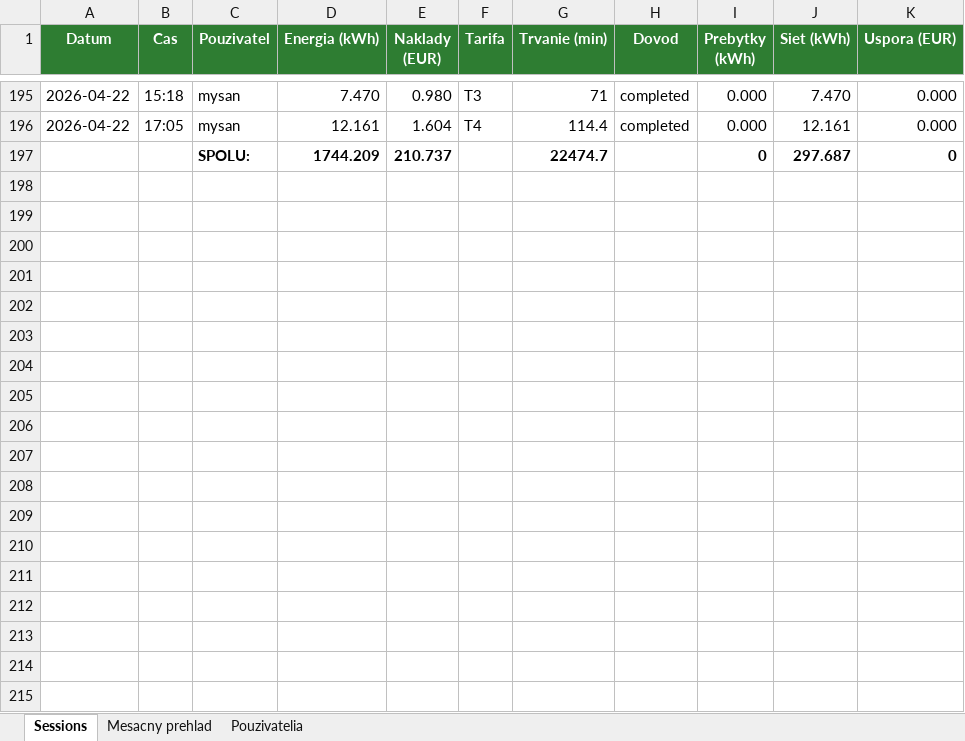
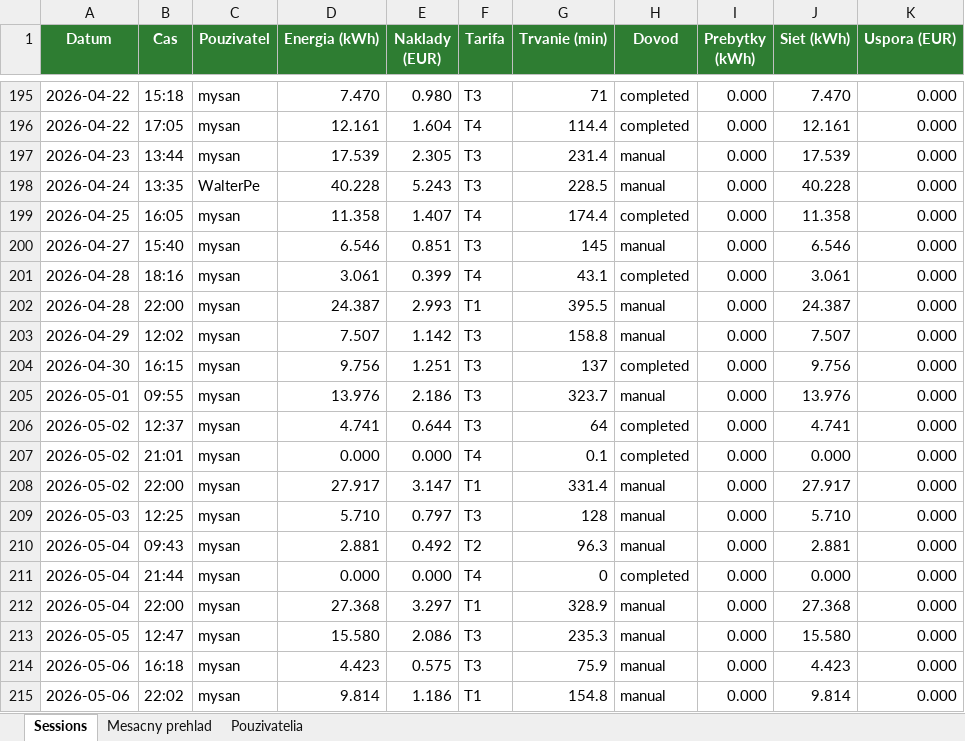
Before and after one commit to Akrotkiv/HA1631, an Excel workbook: www/ev_charging_sessions.xlsx, sheet Sessions, drawn as a sheet; only a part is shown, gaps mark what is left out; values as stored, in another font and other column widths than the file's, no borders; removed rows and columns are numbered as before the commit, all else as after; the diff covers the shown part only; the diff names each change by its address in the sheet, - before the commit and + after, or states it on an @@ line.

```diff
--- a/www/ev_charging_sessions.xlsx (sheet Sessions)
+++ b/www/ev_charging_sessions.xlsx (sheet Sessions)
-row 197:  |  | SPOLU: | 1744.209 | 210.737 |  | 22474.7 |  | 0 | 297.687 | 0
+row 197: 2026-04-23 | 13:44 | mysan | 17.539 | 2.305 | T3 | 231.4 | manual | 0.000 | 17.539 | 0.000
+row 198: 2026-04-24 | 13:35 | WalterPe | 40.228 | 5.243 | T3 | 228.5 | manual | 0.000 | 40.228 | 0.000
+row 199: 2026-04-25 | 16:05 | mysan | 11.358 | 1.407 | T4 | 174.4 | completed | 0.000 | 11.358 | 0.000
+row 200: 2026-04-27 | 15:40 | mysan | 6.546 | 0.851 | T3 | 145 | manual | 0.000 | 6.546 | 0.000
+row 201: 2026-04-28 | 18:16 | mysan | 3.061 | 0.399 | T4 | 43.1 | completed | 0.000 | 3.061 | 0.000
+row 202: 2026-04-28 | 22:00 | mysan | 24.387 | 2.993 | T1 | 395.5 | manual | 0.000 | 24.387 | 0.000
+row 203: 2026-04-29 | 12:02 | mysan | 7.507 | 1.142 | T3 | 158.8 | manual | 0.000 | 7.507 | 0.000
+row 204: 2026-04-30 | 16:15 | mysan | 9.756 | 1.251 | T3 | 137 | completed | 0.000 | 9.756 | 0.000
+row 205: 2026-05-01 | 09:55 | mysan | 13.976 | 2.186 | T3 | 323.7 | manual | 0.000 | 13.976 | 0.000
+row 206: 2026-05-02 | 12:37 | mysan | 4.741 | 0.644 | T3 | 64 | completed | 0.000 | 4.741 | 0.000
+row 207: 2026-05-02 | 21:01 | mysan | 0.000 | 0.000 | T4 | 0.1 | completed | 0.000 | 0.000 | 0.000
+row 208: 2026-05-02 | 22:00 | mysan | 27.917 | 3.147 | T1 | 331.4 | manual | 0.000 | 27.917 | 0.000
+row 209: 2026-05-03 | 12:25 | mysan | 5.710 | 0.797 | T3 | 128 | manual | 0.000 | 5.710 | 0.000
+row 210: 2026-05-04 | 09:43 | mysan | 2.881 | 0.492 | T2 | 96.3 | manual | 0.000 | 2.881 | 0.000
+row 211: 2026-05-04 | 21:44 | mysan | 0.000 | 0.000 | T4 | 0 | completed | 0.000 | 0.000 | 0.000
+row 212: 2026-05-04 | 22:00 | mysan | 27.368 | 3.297 | T1 | 328.9 | manual | 0.000 | 27.368 | 0.000
+row 213: 2026-05-05 | 12:47 | mysan | 15.580 | 2.086 | T3 | 235.3 | manual | 0.000 | 15.580 | 0.000
+row 214: 2026-05-06 | 16:18 | mysan | 4.423 | 0.575 | T3 | 75.9 | manual | 0.000 | 4.423 | 0.000
+row 215: 2026-05-06 | 22:02 | mysan | 9.814 | 1.186 | T1 | 154.8 | manual | 0.000 | 9.814 | 0.000
```
Also changed, not shown: 53 added rows elsewhere in this sheet, sheet Mesacny prehlad, sheet Pouzivatelia, www/ev_reports/ev_report_2026-04.xlsx, 37 other files.
